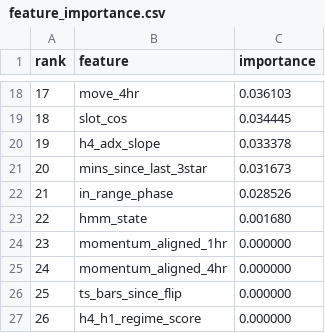
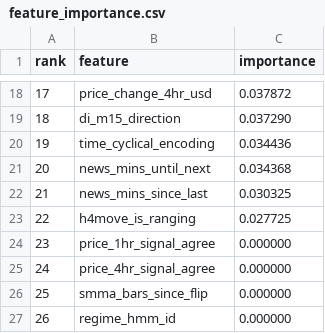
Before and after one commit to imtiyazmansuri7979/QGAI, a CSV file: data/models/final/feature_importance.csv, drawn as a sheet; only a part is shown, gaps mark what is left out; the diff covers the shown part only.

```diff
--- a/data/models/final/feature_importance.csv
+++ b/data/models/final/feature_importance.csv
@@ -18,10 +18,10 @@ rank,feature,importance
-17,move_4hr,0.036103
-18,slot_cos,0.034445
-19,h4_adx_slope,0.033378
-20,mins_since_last_3star,0.031673
-21,in_range_phase,0.028526
-22,hmm_state,0.001680
-23,momentum_aligned_1hr,0.000000
-24,momentum_aligned_4hr,0.000000
-25,ts_bars_since_flip,0.000000
-26,h4_h1_regime_score,0.000000
+17,price_change_4hr_usd,0.037872
+18,di_m15_direction,0.037290
+19,time_cyclical_encoding,0.034436
+20,news_mins_until_next,0.034368
+21,news_mins_since_last,0.030325
+22,h4move_is_ranging,0.027725
+23,price_1hr_signal_agree,0.000000
+24,price_4hr_signal_agree,0.000000
+25,smma_bars_since_flip,0.000000
+26,regime_hmm_id,0.000000
```
Also changed, not shown: 32 edited cells elsewhere in this file, 26 other files.
